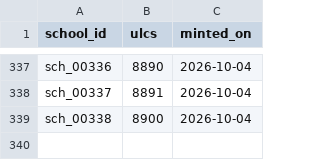
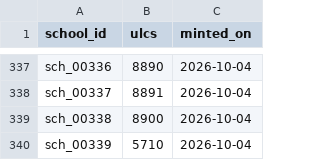
Before and after one commit to jongeeting/philly-school-data-explorer, a CSV file: registry/school_id_registry.csv, drawn as a sheet; only a part is shown, gaps mark what is left out; the diff names each change by its address in the sheet, - before the commit and + after, or states it on an @@ line.

```diff
--- a/registry/school_id_registry.csv
+++ b/registry/school_id_registry.csv
+row 340: sch_00339 | 5710 | 2026-10-04
```
Also changed, not shown: sources/manifest.csv, 6 other files.
